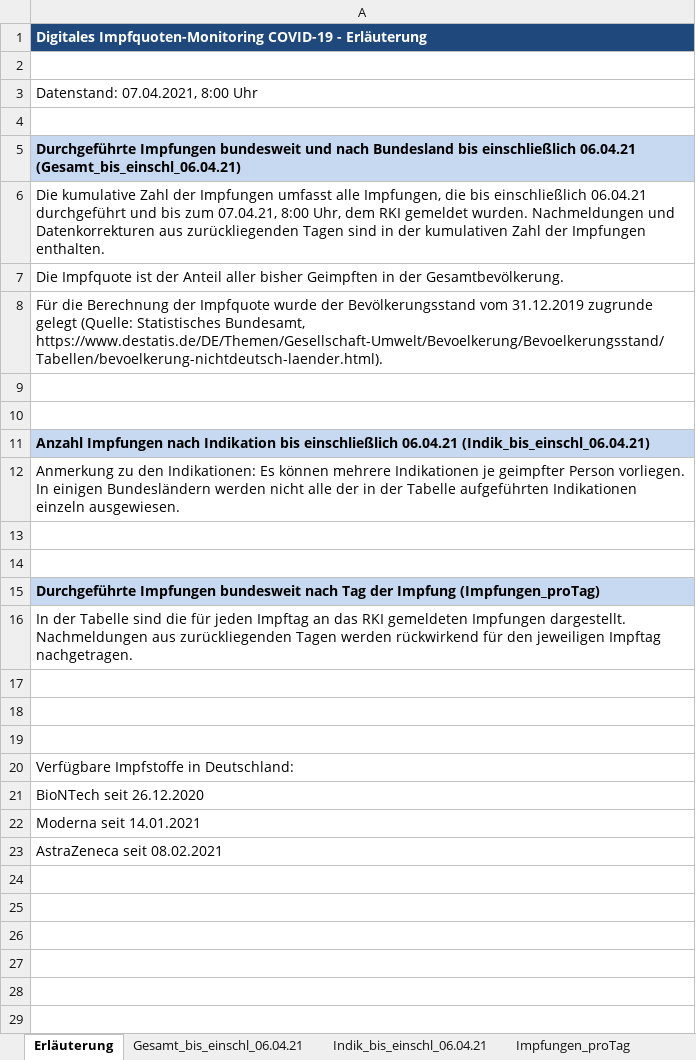
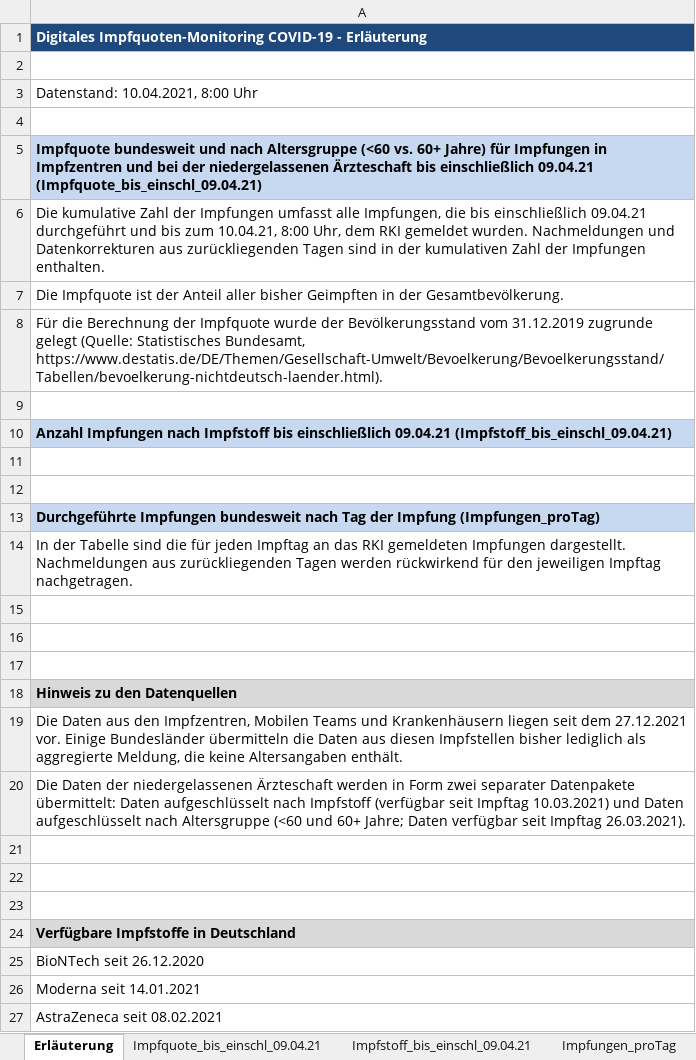
Before and after one commit to steview2000/COVID-19-plots, an Excel workbook: data/impfzahlen.xlsx, sheet Erläuterung, drawn as a sheet; values as stored, in another font and other column widths than the file's, no borders; removed rows and columns are numbered as before the commit, all else as after; the diff names each change by its address in the sheet, - before the commit and + after, or states it on an @@ line.

```diff
--- a/data/impfzahlen.xlsx (sheet Erläuterung)
+++ b/data/impfzahlen.xlsx (sheet Erläuterung)
-sheet tab: Gesamt_bis_einschl_06.04.21
+sheet tab: Impfquote_bis_einschl_09.04.21
-sheet tab: Indik_bis_einschl_06.04.21
+sheet tab: Impfstoff_bis_einschl_09.04.21
-A3: Datenstand: 07.04.2021, 8:00 Uhr
+A3: Datenstand: 10.04.2021, 8:00 Uhr
-A5: Durchgeführte Impfungen bundesweit und nach Bundesland bis einschließlich 06.04.21 (Gesamt_bis_einschl_06.04.21)
+A5: Impfquote bundesweit und nach Altersgruppe (<60 vs. 60+ Jahre) für Impfungen in Impfzentren und bei der niedergelassenen Ärzteschaft bis einschließlich 09.04.21 (Impfquote_bis_einschl_09.04.21)
-A6: …bis einschließlich 06.04.21 durchgeführt und bis zum 07.04.21, 8:00 Uhr,…
+A6: …bis einschließlich 09.04.21 durchgeführt und bis zum 10.04.21, 8:00 Uhr,…
-row 10: (empty)
-A10: …Impfungen nach Indikation bis einschließlich 06.04.21 (Indik_bis_einschl_06.04.21)
+A10: …Impfungen nach Impfstoff bis einschließlich 09.04.21 (Impfstoff_bis_einschl_09.04.21)
-row 12: Anmerkung zu den Indikationen: Es können mehrere Indikationen je geimpfter Person vorliegen. In einigen Bundesländern werden nicht alle der in der Tabelle aufgeführten Indikationen einzeln ausgewiesen.
-A18: Verfügbare Impfstoffe in Deutschland:
+A18: Hinweis zu den Datenquellen
@@ A18 fill: none → #D9D9D9, bold: off → on @@
+row 19: Die Daten aus den Impfzentren, Mobilen Teams und Krankenhäusern liegen seit dem 27.12.2021 vor. Einige Bundesländer übermitteln die Daten aus diesen Impfstellen bisher lediglich als aggregierte Meldung, die keine Altersangaben enthält.
+row 20: Die Daten der niedergelassenen Ärzteschaft werden in Form zwei separater Datenpakete übermittelt: Daten aufgeschlüsselt nach Impfstoff (verfügbar seit Impftag 10.03.2021) und Daten aufgeschlüsselt nach Altersgruppe (<60 und 60+ Jahre; Daten verfügbar seit Impftag 26.03.2021).
+row 21: (empty)
+row 22: (empty)
+row 23: (empty)
+row 24: Verfügbare Impfstoffe in Deutschland
```
Also changed, not shown: sheet Impfstoff_bis_einschl_09.04.21, sheet Impfquote_bis_einschl_09.04.21, sheet Impfungen_proTag, 16 other files.
